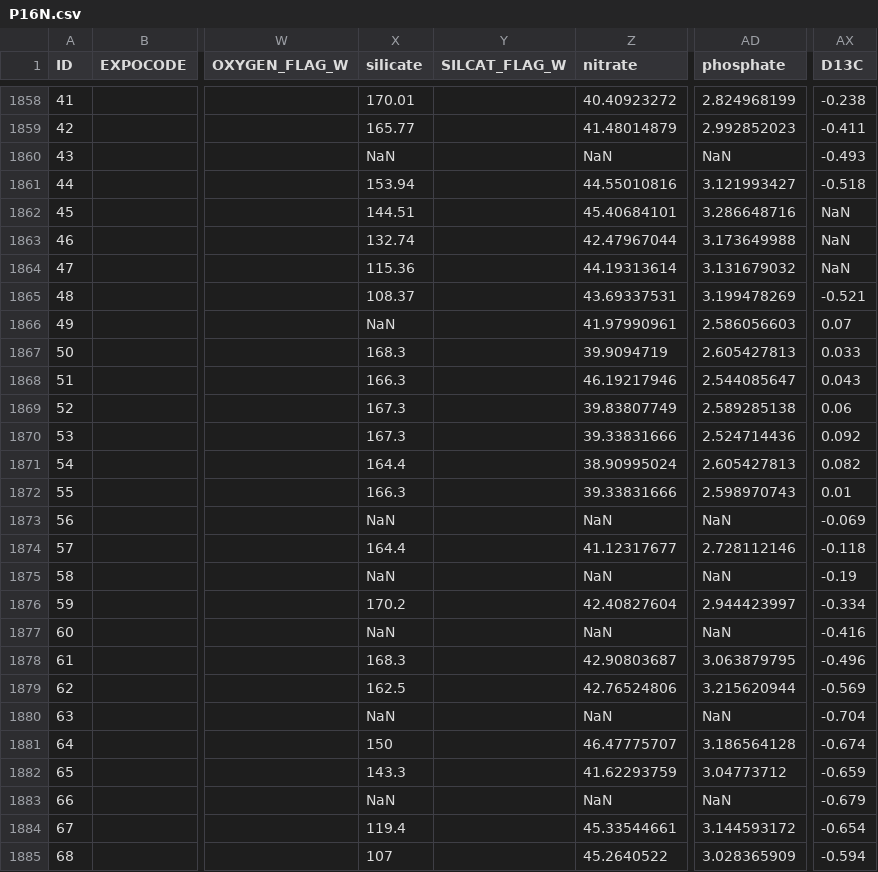
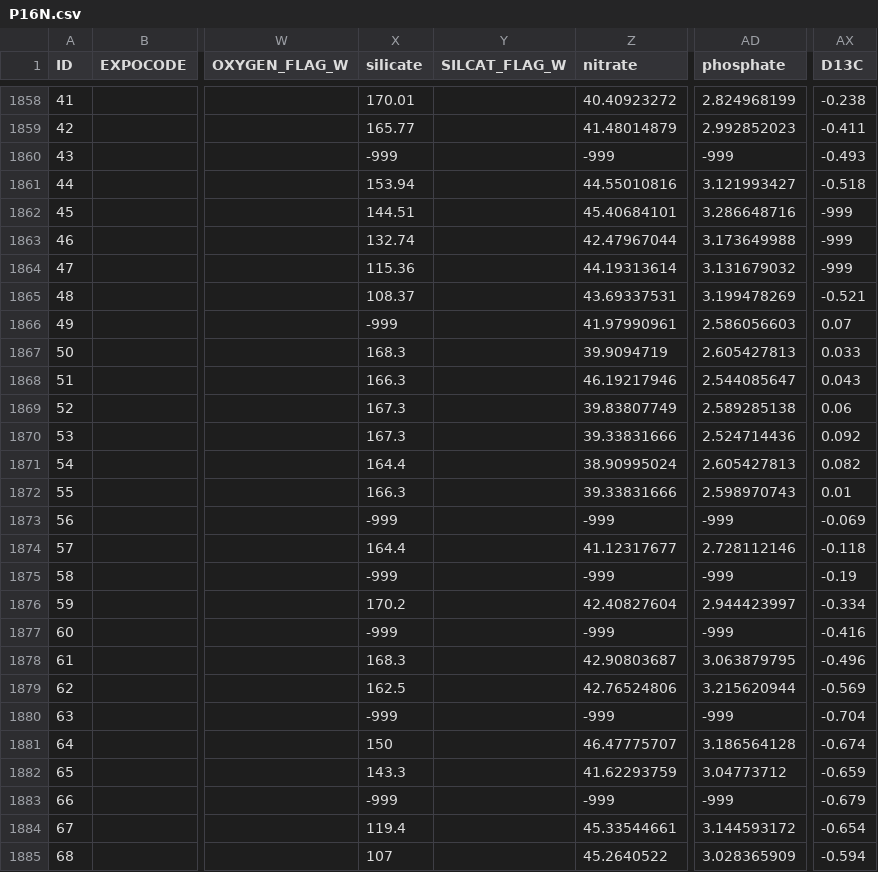
Before and after one commit to EmilieLR29/AbyssalOMPA, a CSV file: P16N.csv, drawn as a sheet; only a part is shown, gaps mark what is left out; the diff covers the shown part only; the diff names each change by its address in the sheet, - before the commit and + after, or states it on an @@ line.

```diff
--- a/P16N.csv
+++ b/P16N.csv
-X1860 (silicate): NaN
+X1860 (silicate): -999
-Z1860 (nitrate): NaN
+Z1860 (nitrate): -999
-AD1860 (phosphate): NaN
+AD1860 (phosphate): -999
-AX1862:AX1864 (D13C): NaN
+AX1862:AX1864 (D13C): -999
-X1866 (silicate): NaN
+X1866 (silicate): -999
-X1873 (silicate): NaN
+X1873 (silicate): -999
-Z1873 (nitrate): NaN
+Z1873 (nitrate): -999
-AD1873 (phosphate): NaN
+AD1873 (phosphate): -999
-X1875 (silicate): NaN
+X1875 (silicate): -999
-Z1875 (nitrate): NaN
+Z1875 (nitrate): -999
-AD1875 (phosphate): NaN
+AD1875 (phosphate): -999
-X1877 (silicate): NaN
+X1877 (silicate): -999
-Z1877 (nitrate): NaN
+Z1877 (nitrate): -999
-AD1877 (phosphate): NaN
+AD1877 (phosphate): -999
-X1880 (silicate): NaN
+X1880 (silicate): -999
-Z1880 (nitrate): NaN
+Z1880 (nitrate): -999
-AD1880 (phosphate): NaN
+AD1880 (phosphate): -999
-X1883 (silicate): NaN
+X1883 (silicate): -999
-Z1883 (nitrate): NaN
+Z1883 (nitrate): -999
-AD1883 (phosphate): NaN
+AD1883 (phosphate): -999
```
Also changed, not shown: 73 edited cells elsewhere in this file.
